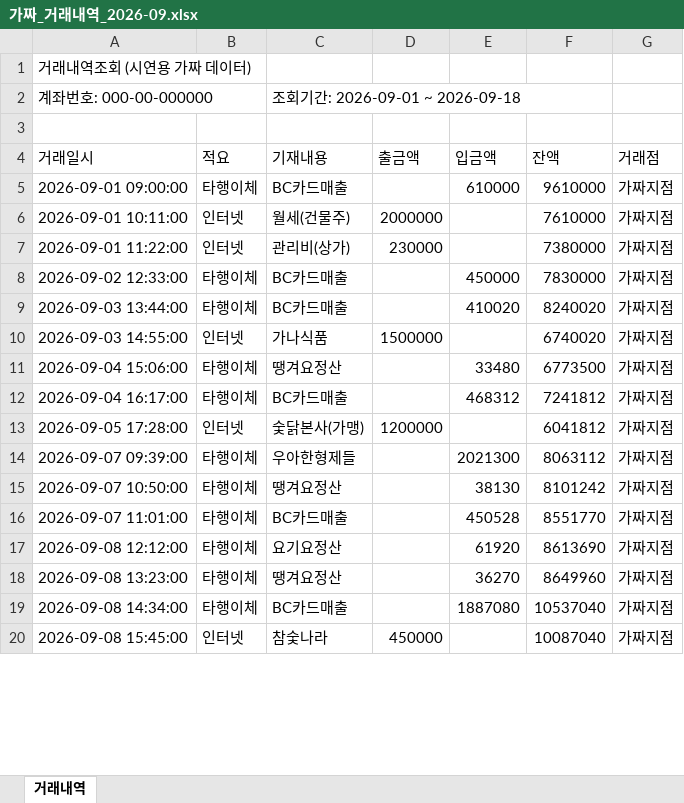
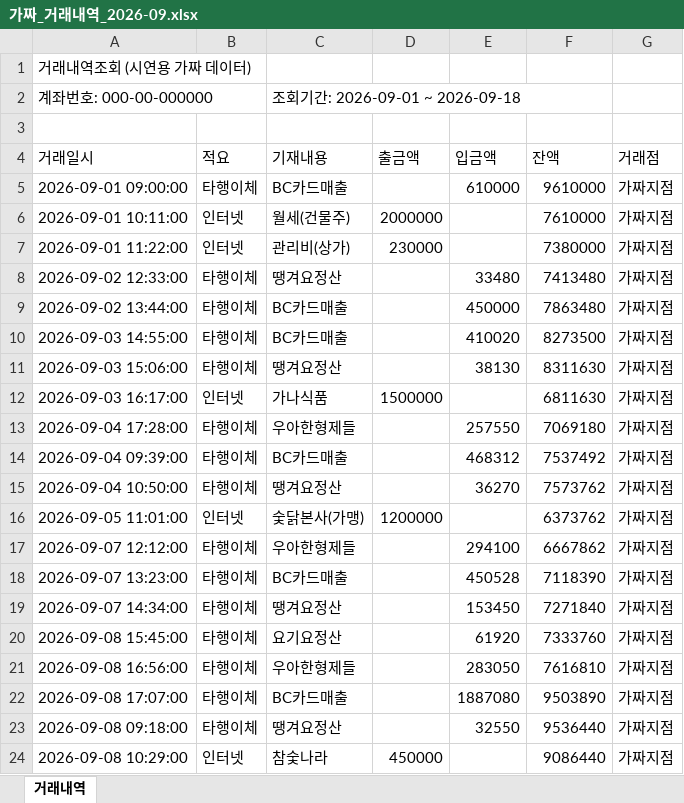
Before and after one commit to selfishclub/baemin-ops-os-camp, an Excel workbook: 02_실전캠프_Day2_실습제출/3조_강상구_숯불에닭/v2/프로젝트/public/sample/가짜_거래내역_2026-09.xlsx, sheet 거래내역, drawn as a sheet; only a part is shown; values as stored, in another font and other column widths than the file's, no borders; removed rows and columns are numbered as before the commit, all else as after; the diff covers the shown part only; the diff names each change by its address in the sheet, - before the commit and + after, or states it on an @@ line.

```diff
--- a/02_실전캠프_Day2_실습제출/3조_강상구_숯불에닭/v2/프로젝트/public/sample/가짜_거래내역_2026-09.xlsx (sheet 거래내역)
+++ b/02_실전캠프_Day2_실습제출/3조_강상구_숯불에닭/v2/프로젝트/public/sample/가짜_거래내역_2026-09.xlsx (sheet 거래내역)
-C8 (기재내용): BC카드매출
+C8 (기재내용): 땡겨요정산
-E8 (입금액): 450000
+E8 (입금액): 33480
-F8 (잔액): 7830000
+F8 (잔액): 7413480
+row 9: 2026-09-02 13:44:00 | 타행이체 | BC카드매출 |  | 450000 | 7863480 | 가짜지점
-A10 (거래일시): 2026-09-03 13:44:00
+A10 (거래일시): 2026-09-03 14:55:00
-F10 (잔액): 8240020
+F10 (잔액): 8273500
+row 11: 2026-09-03 15:06:00 | 타행이체 | 땡겨요정산 |  | 38130 | 8311630 | 가짜지점
-A12 (거래일시): 2026-09-03 14:55:00
+A12 (거래일시): 2026-09-03 16:17:00
-F12 (잔액): 6740020
+F12 (잔액): 6811630
-row 11: 2026-09-04 15:06:00 | 타행이체 | 땡겨요정산 |  | 33480 | 6773500 | 가짜지점
+row 13: 2026-09-04 17:28:00 | 타행이체 | 우아한형제들 |  | 257550 | 7069180 | 가짜지점
-A14 (거래일시): 2026-09-04 16:17:00
+A14 (거래일시): 2026-09-04 09:39:00
-F14 (잔액): 7241812
+F14 (잔액): 7537492
+row 15: 2026-09-04 10:50:00 | 타행이체 | 땡겨요정산 |  | 36270 | 7573762 | 가짜지점
-A16 (거래일시): 2026-09-05 17:28:00
+A16 (거래일시): 2026-09-05 11:01:00
-F16 (잔액): 6041812
+F16 (잔액): 6373762
-A17 (거래일시): 2026-09-07 09:39:00
+A17 (거래일시): 2026-09-07 12:12:00
-E17 (입금액): 2021300
+E17 (입금액): 294100
-F17 (잔액): 8063112
+F17 (잔액): 6667862
-row 15: 2026-09-07 10:50:00 | 타행이체 | 땡겨요정산 |  | 38130 | 8101242 | 가짜지점
-A18 (거래일시): 2026-09-07 11:01:00
+A18 (거래일시): 2026-09-07 13:23:00
-F18 (잔액): 8551770
+F18 (잔액): 7118390
+row 19: 2026-09-07 14:34:00 | 타행이체 | 땡겨요정산 |  | 153450 | 7271840 | 가짜지점
-A20 (거래일시): 2026-09-08 12:12:00
+A20 (거래일시): 2026-09-08 15:45:00
-F20 (잔액): 8613690
+F20 (잔액): 7333760
-row 18: 2026-09-08 13:23:00 | 타행이체 | 땡겨요정산 |  | 36270 | 8649960 | 가짜지점
+row 21: 2026-09-08 16:56:00 | 타행이체 | 우아한형제들 |  | 283050 | 7616810 | 가짜지점
-A22 (거래일시): 2026-09-08 14:34:00
+A22 (거래일시): 2026-09-08 17:07:00
-F22 (잔액): 10537040
+F22 (잔액): 9503890
+row 23: 2026-09-08 09:18:00 | 타행이체 | 땡겨요정산 |  | 32550 | 9536440 | 가짜지점
-A24 (거래일시): 2026-09-08 15:45:00
+A24 (거래일시): 2026-09-08 10:29:00
-F24 (잔액): 10087040
+F24 (잔액): 9086440
```
Also changed, not shown: 16 added rows, 9 removed rows and 42 edited cells elsewhere in this sheet, 6 other files.
